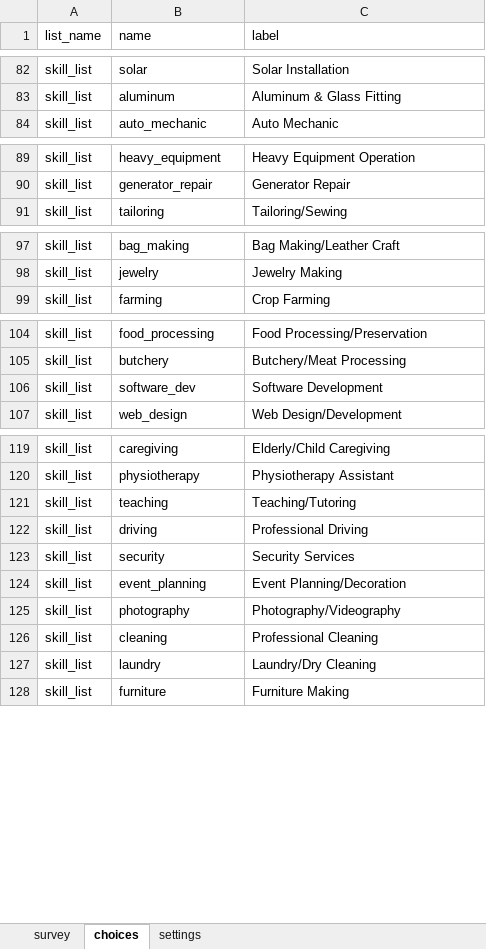
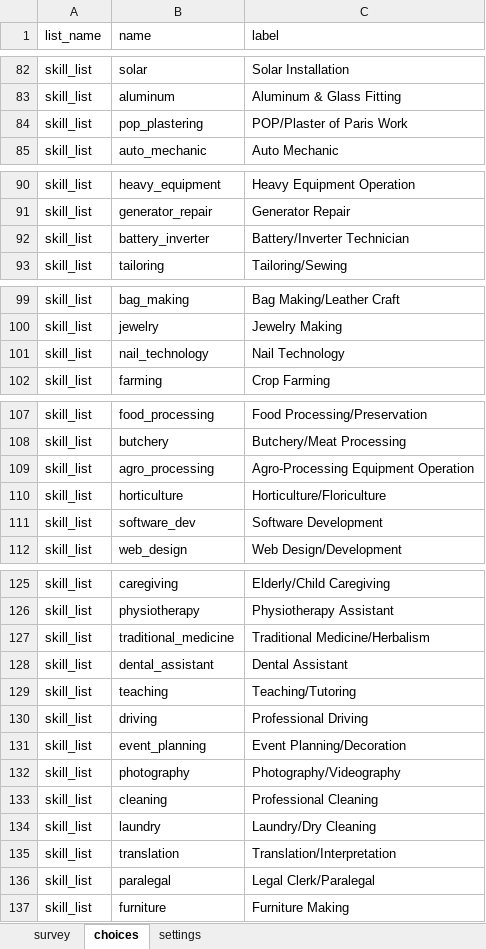
Before and after one commit to awwallawal/oslrs, an Excel workbook: docs/launch-campaign/oslsr-public-core-v1.xlsx, sheet choices, drawn as a sheet; only a part is shown, gaps mark what is left out; values as stored, in another font and other column widths than the file's, no borders; removed rows and columns are numbered as before the commit, all else as after; the diff covers the shown part only; the diff names each change by its address in the sheet, - before the commit and + after, or states it on an @@ line.

```diff
--- a/docs/launch-campaign/oslsr-public-core-v1.xlsx (sheet choices)
+++ b/docs/launch-campaign/oslsr-public-core-v1.xlsx (sheet choices)
+row 84: skill_list | pop_plastering | POP/Plaster of Paris Work
+row 92: skill_list | battery_inverter | Battery/Inverter Technician
+row 101: skill_list | nail_technology | Nail Technology
+row 109: skill_list | agro_processing | Agro-Processing Equipment Operation
+row 110: skill_list | horticulture | Horticulture/Floriculture
+row 127: skill_list | traditional_medicine | Traditional Medicine/Herbalism
+row 128: skill_list | dental_assistant | Dental Assistant
-row 123: skill_list | security | Security Services
+row 135: skill_list | translation | Translation/Interpretation
+row 136: skill_list | paralegal | Legal Clerk/Paralegal
```
Also changed, not shown: 81 added rows elsewhere in this sheet, test-fixtures/oslsr-public-core-v1.xlsx, test-fixtures/oslsr_master_v3.xlsx, 8 other files.
